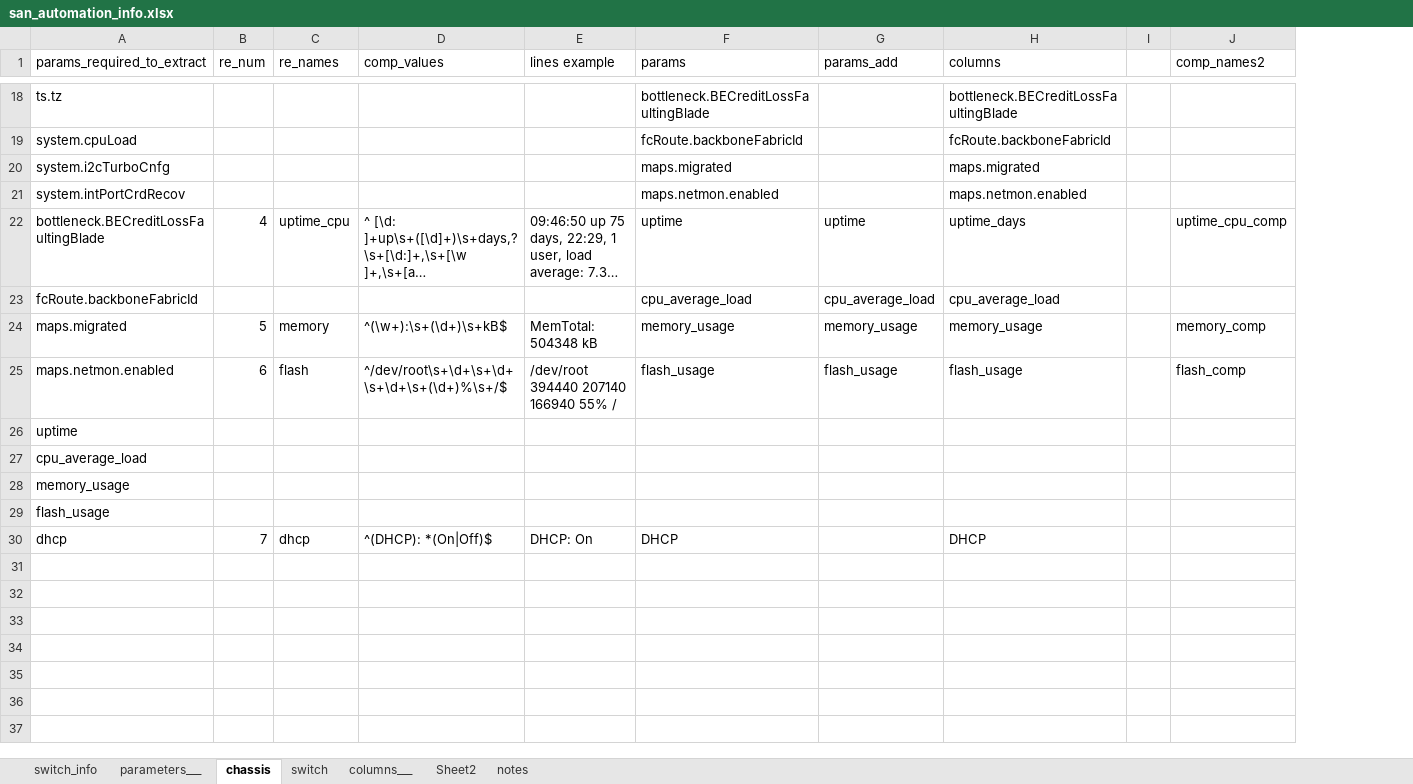
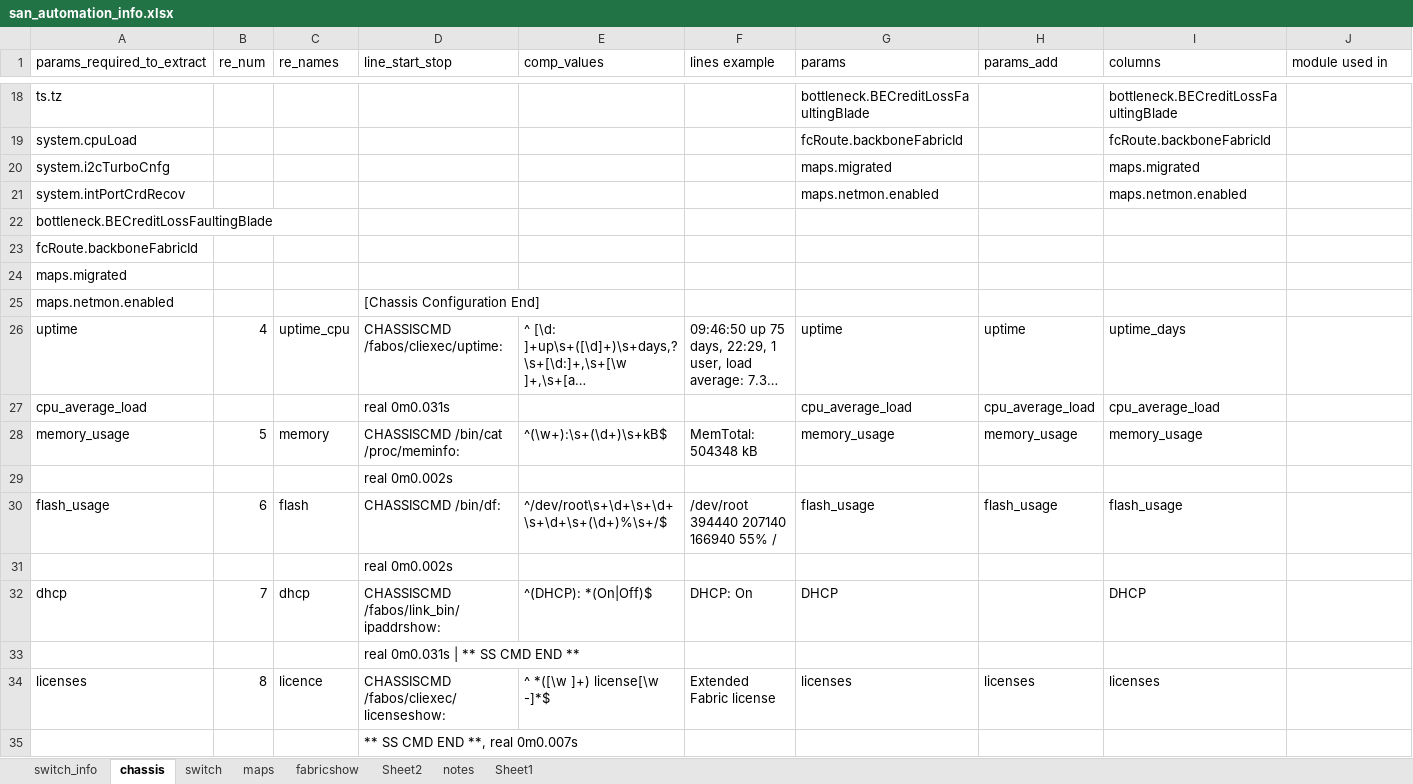
Before and after one commit to KonstantinAlxVlasenko/san_report_automation, an Excel workbook: san_automation_info.xlsx, sheet chassis, drawn as a sheet; only a part is shown, gaps mark what is left out; long unchanged cells end in …; values as stored, in another font and other column widths than the file's, no cell formats; removed rows and columns are numbered as before the commit, all else as after; the diff covers the shown part only; the diff names each change by its address in the sheet, - before the commit and + after, or states it on an @@ line.

```diff
--- a/san_automation_info.xlsx (sheet chassis)
+++ b/san_automation_info.xlsx (sheet chassis)
-sheet tab: parameters___
-sheet tab: columns___
+sheet tab: maps
+sheet tab: fabricshow
+sheet tab: Sheet1
+column D (line_start_stop), rows 26-28: CHASSISCMD /fabos/cliexec/uptime: | real 0m0.031s | CHASSISCMD /bin/cat /proc/meminfo:; rows 30-32: CHASSISCMD /bin/df: | real 0m0.002s | CHASSISCMD /fabos/link_bin/ipaddrshow:
-column I, empty
-J1: comp_names2
+J1: module used in
+row 22: bottleneck.BECreditLossFaultingBlade
+row 23: fcRoute.backboneFabricId
+row 24: maps.migrated
+row 25: maps.netmon.enabled |  |  | [Chassis Configuration End]
-A26 (params_required_to_extract): bottleneck.BECreditLossFaultingBlade
+A26 (params_required_to_extract): uptime
-J26 (module used in): uptime_cpu_comp
+J26 (module used in): (empty)
-A27 (params_required_to_extract): fcRoute.backboneFabricId
+A27 (params_required_to_extract): cpu_average_load
-A28 (params_required_to_extract): maps.migrated
+A28 (params_required_to_extract): memory_usage
-J28 (module used in): memory_comp
+J28 (module used in): (empty)
+row 29:  |  |  | real 0m0.002s
-A30 (params_required_to_extract): maps.netmon.enabled
+A30 (params_required_to_extract): flash_usage
-J30 (module used in): flash_comp
+J30 (module used in): (empty)
-A31 (params_required_to_extract): uptime
+A31 (params_required_to_extract): (empty)
-row 27: cpu_average_load
-row 28: memory_usage
-row 29: flash_usage
+row 33:  |  |  | real 0m0.031s | ** SS CMD END **
+row 34: licenses | 8 | licence | CHASSISCMD /fabos/cliexec/licenseshow: | ^ *([\w ]+) license[\w -]*$ | Extended Fabric license | licenses | licenses | licenses
+row 35:  |  |  | ** SS CMD END **, real 0m0.007s
```
Also changed, not shown: 10 edited cells elsewhere in this sheet, sheet switch, cell formats, 8 other files.
